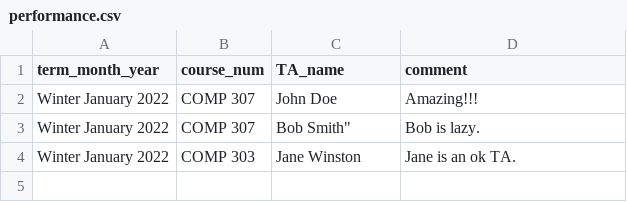
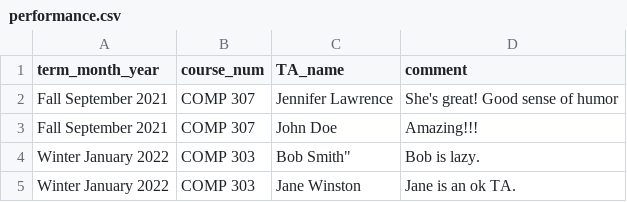
Before and after one commit to sandynguyen8928/SOCSTAManagement, a CSV file: manage/performance.csv, drawn as a sheet.

```diff
--- a/manage/performance.csv
+++ b/manage/performance.csv
@@ -1,4 +1,5 @@
 term_month_year,course_num,TA_name,comment
-Winter January 2022,COMP 307,John Doe,"Amazing!!!"
-Winter January 2022,COMP 307,Bob Smith","Bob is lazy."
+Fall September 2021,COMP 307,Jennifer Lawrence,"She's great! Good sense of humor"
+Fall September 2021,COMP 307,John Doe,"Amazing!!!"
+Winter January 2022,COMP 303,Bob Smith","Bob is lazy."
 Winter January 2022,COMP 303,Jane Winston,"Jane is an ok TA."
```
Also changed, not shown: admin/database/TACohort.csv, manage/report.csv, 4 other files.
